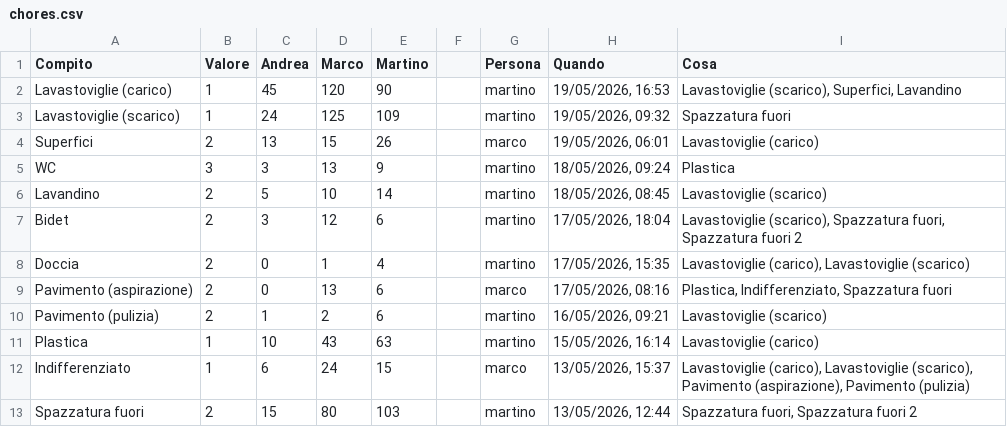
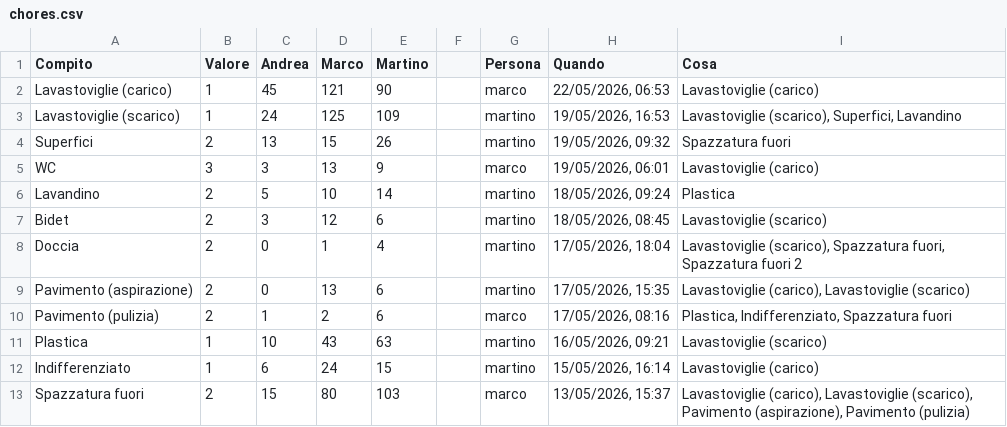
Before and after one commit to BertrandPouget/litpii, a CSV file: data/chores.csv, drawn as a sheet; only a part is shown; the diff covers the shown part only.

Commit message:
Update chores for marco

```diff
--- a/data/chores.csv
+++ b/data/chores.csv
@@ -1,13 +1,13 @@
 Compito,Valore,Andrea,Marco,Martino,,Persona,Quando,Cosa
-Lavastoviglie (carico),1,45,120,90,,martino,"19/05/2026, 16:53","Lavastoviglie (scarico), Superfici, Lavandino"
-Lavastoviglie (scarico),1,24,125,109,,martino,"19/05/2026, 09:32",Spazzatura fuori
-Superfici,2,13,15,26,,marco,"19/05/2026, 06:01",Lavastoviglie (carico)
-WC,3,3,13,9,,martino,"18/05/2026, 09:24",Plastica
-Lavandino,2,5,10,14,,martino,"18/05/2026, 08:45",Lavastoviglie (scarico)
-Bidet,2,3,12,6,,martino,"17/05/2026, 18:04","Lavastoviglie (scarico), Spazzatura fuori, Spazzatura fuori 2"
-Doccia,2,0,1,4,,martino,"17/05/2026, 15:35","Lavastoviglie (carico), Lavastoviglie (scarico)"
-Pavimento (aspirazione),2,0,13,6,,marco,"17/05/2026, 08:16","Plastica, Indifferenziato, Spazzatura fuori"
-Pavimento (pulizia),2,1,2,6,,martino,"16/05/2026, 09:21",Lavastoviglie (scarico)
-Plastica,1,10,43,63,,martino,"15/05/2026, 16:14",Lavastoviglie (carico)
-Indifferenziato,1,6,24,15,,marco,"13/05/2026, 15:37","Lavastoviglie (carico), Lavastoviglie (scarico), Pavimento (aspirazione), Pavimento (pulizia)"
-Spazzatura fuori,2,15,80,103,,martino,"13/05/2026, 12:44","Spazzatura fuori, Spazzatura fuori 2"
+Lavastoviglie (carico),1,45,121,90,,marco,"22/05/2026, 06:53",Lavastoviglie (carico)
+Lavastoviglie (scarico),1,24,125,109,,martino,"19/05/2026, 16:53","Lavastoviglie (scarico), Superfici, Lavandino"
+Superfici,2,13,15,26,,martino,"19/05/2026, 09:32",Spazzatura fuori
+WC,3,3,13,9,,marco,"19/05/2026, 06:01",Lavastoviglie (carico)
+Lavandino,2,5,10,14,,martino,"18/05/2026, 09:24",Plastica
+Bidet,2,3,12,6,,martino,"18/05/2026, 08:45",Lavastoviglie (scarico)
+Doccia,2,0,1,4,,martino,"17/05/2026, 18:04","Lavastoviglie (scarico), Spazzatura fuori, Spazzatura fuori 2"
+Pavimento (aspirazione),2,0,13,6,,martino,"17/05/2026, 15:35","Lavastoviglie (carico), Lavastoviglie (scarico)"
+Pavimento (pulizia),2,1,2,6,,marco,"17/05/2026, 08:16","Plastica, Indifferenziato, Spazzatura fuori"
+Plastica,1,10,43,63,,martino,"16/05/2026, 09:21",Lavastoviglie (scarico)
+Indifferenziato,1,6,24,15,,martino,"15/05/2026, 16:14",Lavastoviglie (carico)
+Spazzatura fuori,2,15,80,103,,marco,"13/05/2026, 15:37","Lavastoviglie (carico), Lavastoviglie (scarico), Pavimento (aspirazione), Pavimento (pulizia)"
```
Also changed, not shown: 1 added row and 6 edited cells elsewhere in this file.
